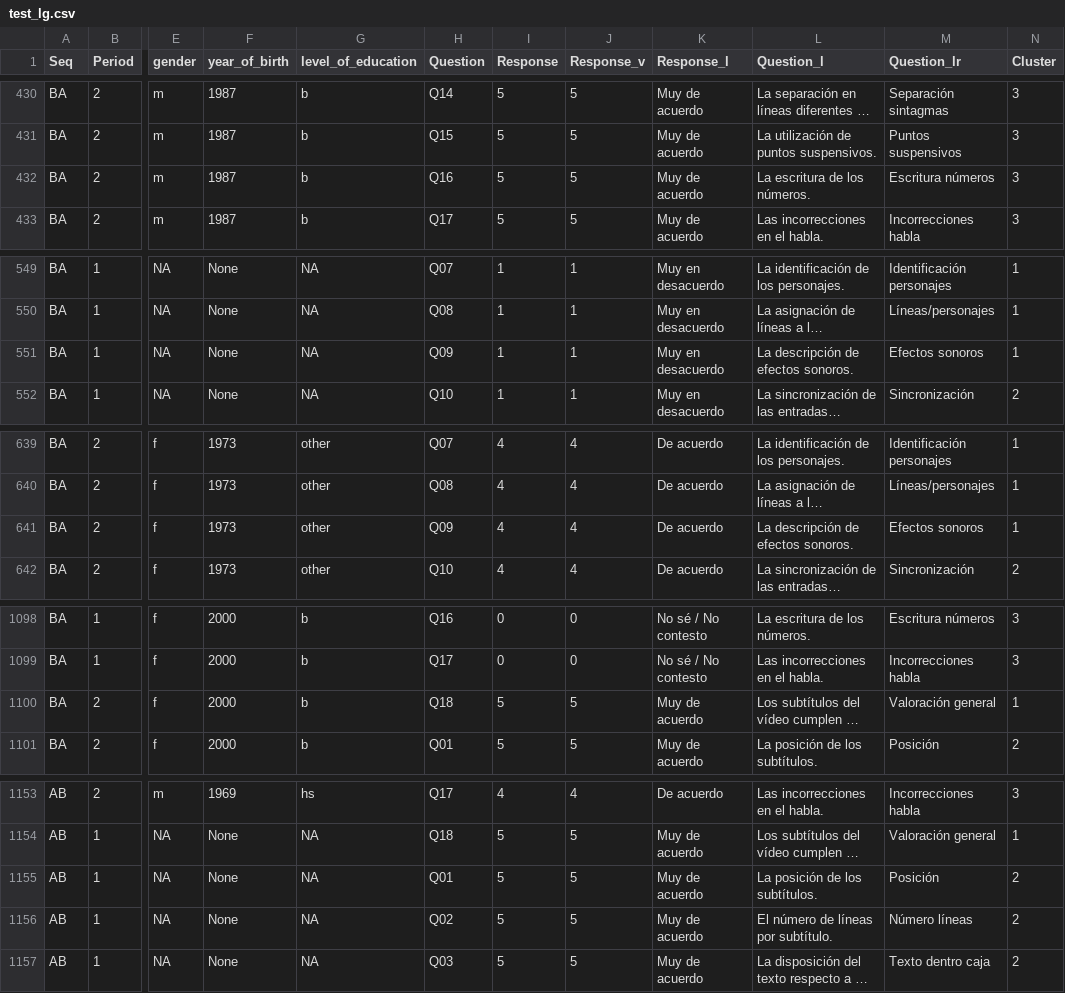
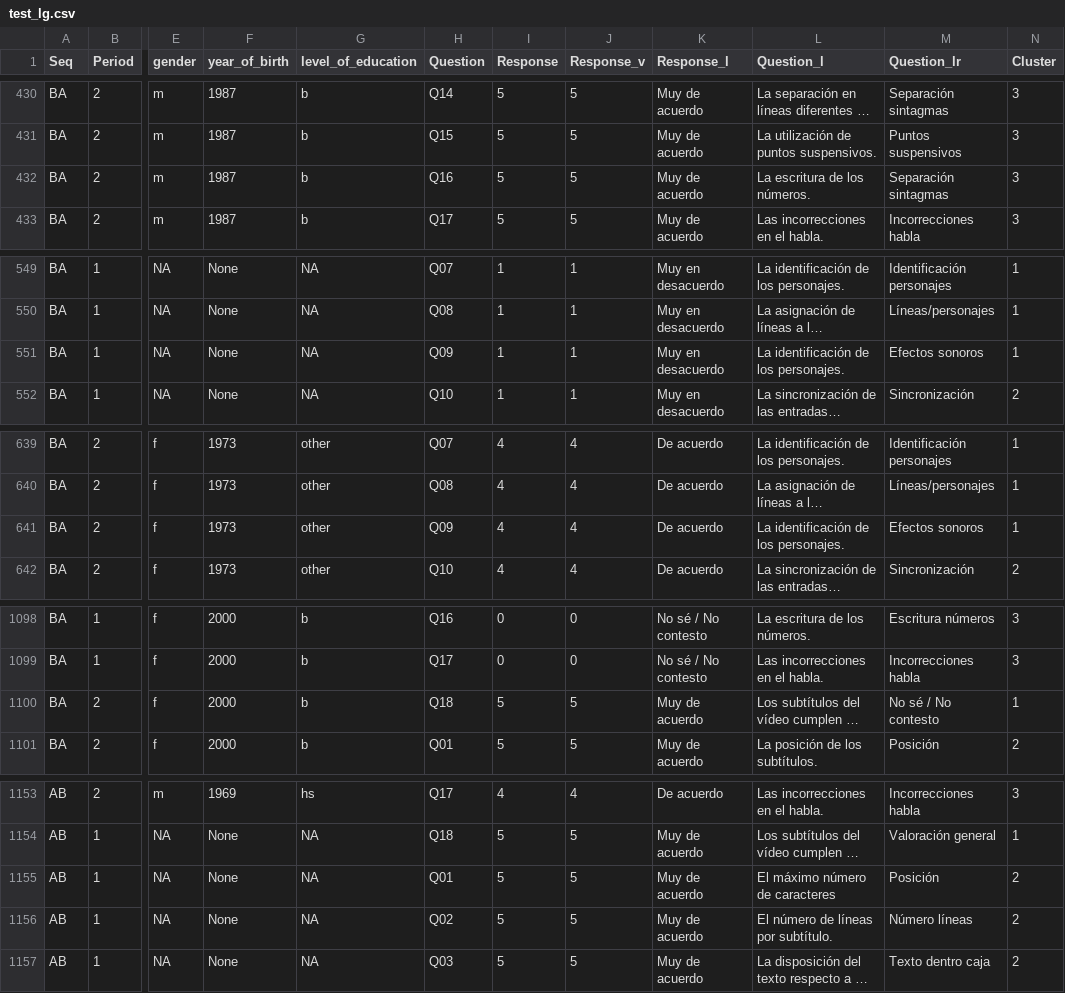
Before and after one commit to surtich/TFM-Ingenieria-y-Ciencia-de-Datos, a CSV file: data/preprocess/test_lg.csv, drawn as a sheet; only a part is shown, gaps mark what is left out; long unchanged cells end in …; the diff covers the shown part only; the diff names each change by its address in the sheet, - before the commit and + after, or states it on an @@ line.

```diff
--- a/data/preprocess/test_lg.csv
+++ b/data/preprocess/test_lg.csv
-M432 (Question_lr): Escritura números
+M432 (Question_lr): Separación sintagmas
-L551 (Question_l): La descripción de efectos sonoros.
+L551 (Question_l): La identificación de los personajes.
-L641 (Question_l): La descripción de efectos sonoros.
+L641 (Question_l): La identificación de los personajes.
-M1100 (Question_lr): Valoración general
+M1100 (Question_lr): No sé / No contesto
-L1155 (Question_l): La posición de los subtítulos.
+L1155 (Question_l): El máximo número de caracteres
```
Also changed, not shown: 5 edited cells elsewhere in this file, 7 other files.
